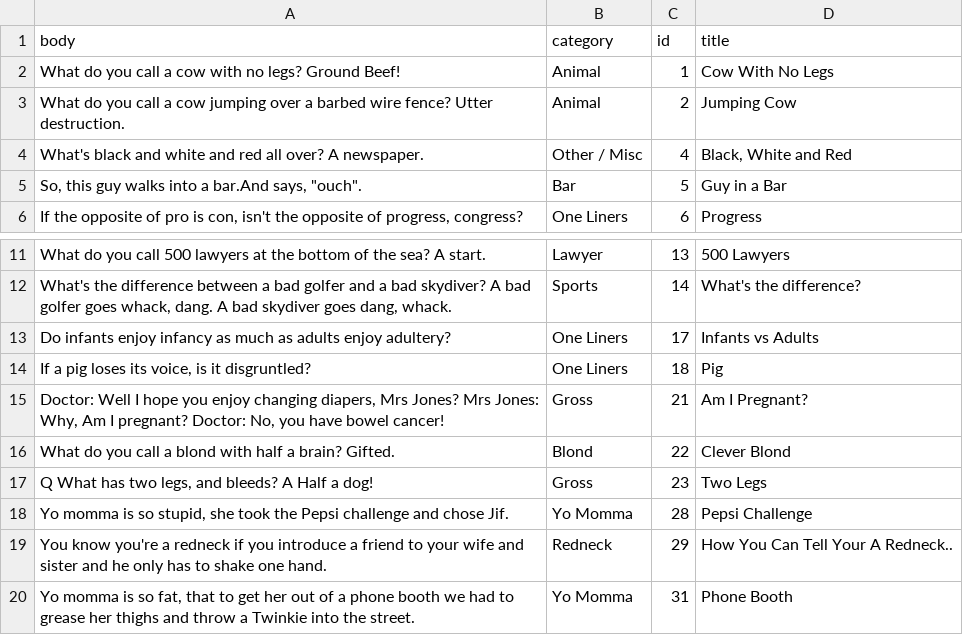
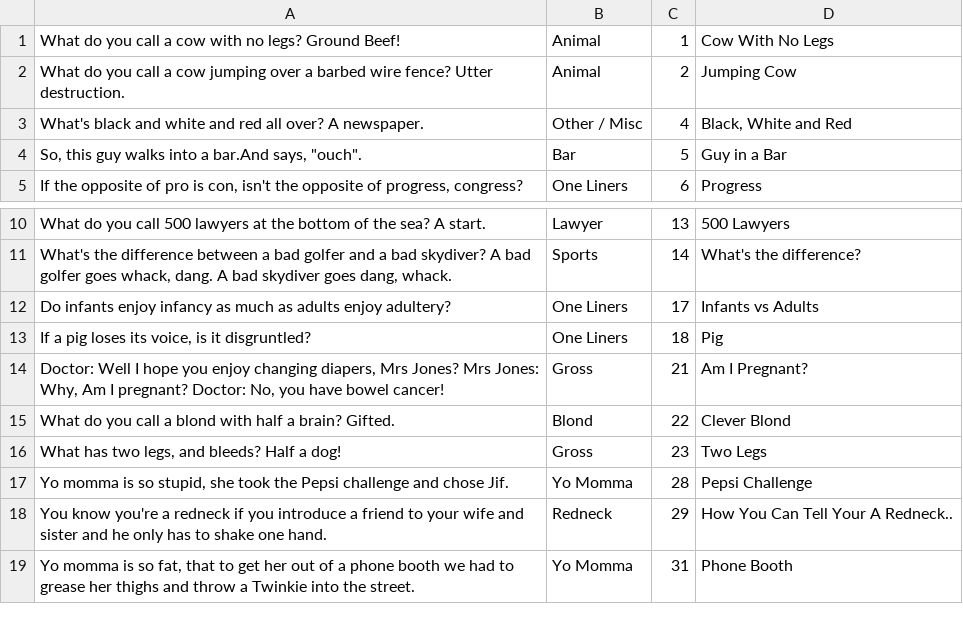
Before and after one commit to vitoleone27/InfoBoard, a CSV file: jokes.csv, drawn as a sheet; only a part is shown, gaps mark what is left out.

```diff
--- a/jokes.csv
+++ b/jokes.csv
@@ -1,2 +1 @@
-body,category,id,title
 What do you call a cow with no legs? Ground Beef!,Animal,1,Cow With No Legs
@@ -16,3 +15,3 @@ Do infants enjoy infancy as much as adults enjoy adultery?,One Liners,17,Infants
 What do you call a blond with half a brain? Gifted.,Blond,22,Clever Blond
-"Q What has two legs, and bleeds? A Half a dog!",Gross,23,Two Legs
+" What has two legs, and bleeds? Half a dog!",Gross,23,Two Legs
 "Yo momma is so stupid, she took the Pepsi challenge and chose Jif.",Yo Momma,28,Pepsi Challenge
```
Also changed, not shown: 2 other files.
